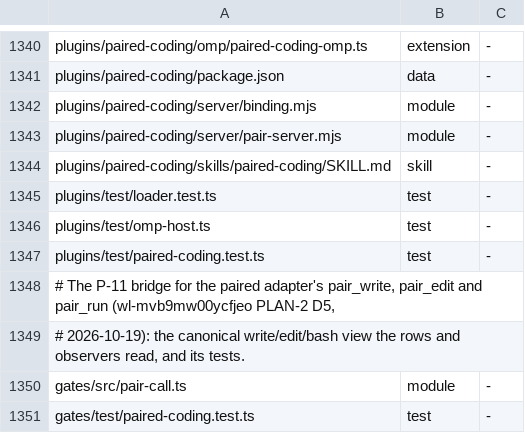
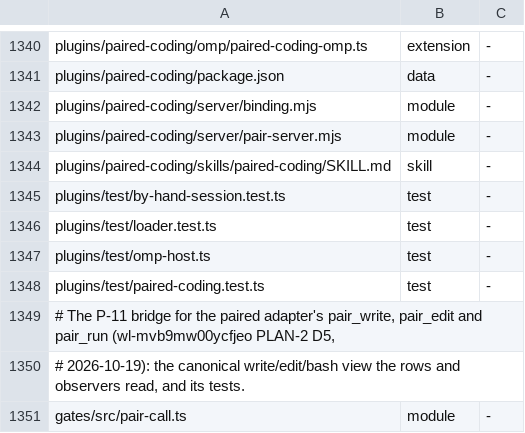
Before and after one commit to loadedsith/agent-system-2.0, a TSV file: install/manifest.tsv, drawn as a sheet; only a part is shown, gaps mark what is left out; the shorter side is filled out with more unchanged rows; the diff names each change by its address in the sheet, - before the commit and + after, or states it on an @@ line.

Commit message:
by-hand session acceptance: real as2 lane under a rendered profile; guide, launcher design, fresh-machine step 3f (wl-mvb9mw00ycfjeo PLAN-2 D6, D7)
plugins/test/by-hand-session.test.ts runs bin/as2 lane's by-hand path, an autonomous
lane and the orchestrator with the installed OMP, a profile rendered by install.sh and
the chaos stub as the model. It checks that prompt.md reaches the session, that the skill
listing matches the manifest and the three vendored skills load from plugins/, that the
pair tools are offered once each to the by-hand lane only, and the i-have-audhd core,
the ask-graham nudge and the Stop check. USER-GUIDE.md (Pair suggestions) and
DESIGN-lane-launcher.md now describe the interactive launch and the R15 deployment
boundary. install/fresh-machine-test.sh step 3f runs the test in the fresh clone.

```diff
--- a/install/manifest.tsv
+++ b/install/manifest.tsv
+row 1345: plugins/test/by-hand-session.test.ts | test | -
```
Also changed, not shown: 4 other files.
